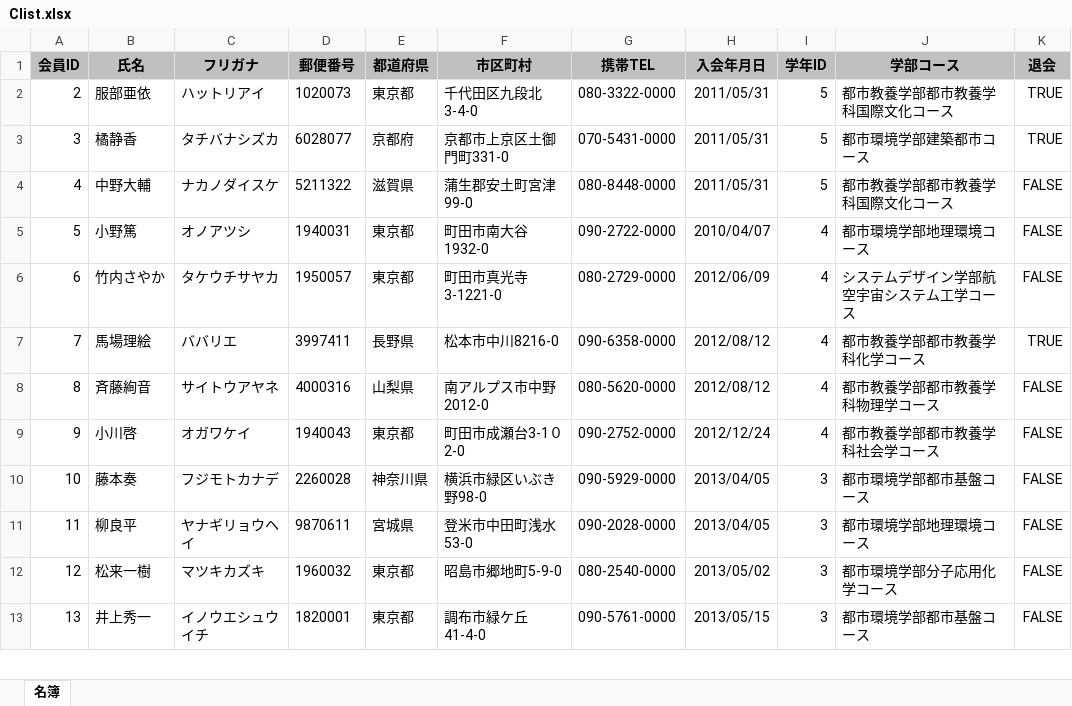
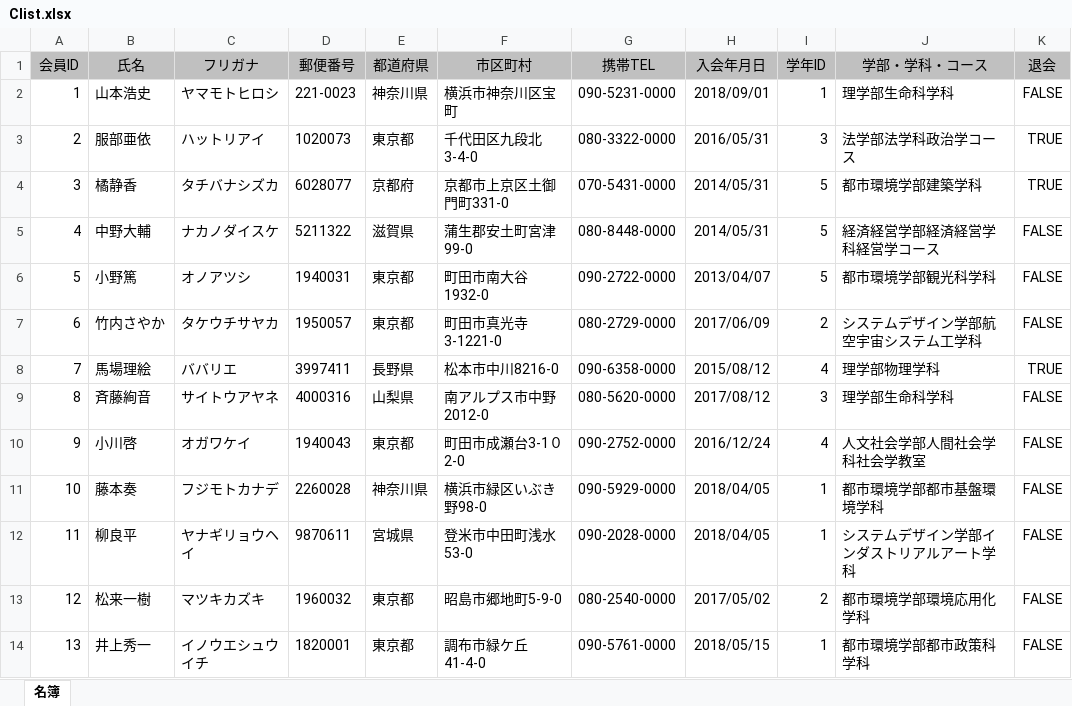
Before and after one commit to Info-lite/infolite, an Excel workbook: contents/office2016/access/assets/Clist.xlsx, sheet 名簿, drawn as a sheet; only a part is shown; values as stored, in another font and other column widths than the file's, no borders; addresses are those after the commit; the diff covers the shown part only; the diff names each change by its address in the sheet, - before the commit and + after, or states it on an @@ line.

```diff
--- a/contents/office2016/access/assets/Clist.xlsx (sheet 名簿)
+++ b/contents/office2016/access/assets/Clist.xlsx (sheet 名簿)
-A1:K1 bold: on
+A1:K1 bold: off
-J1: 学部コース
+J1: 学部・学科・コース
+row 2: 1 | 山本浩史 | ヤマモトヒロシ | 221-0023 | 神奈川県 | 横浜市神奈川区宝町 | 090-5231-0000 | 2018/09/01 | 1 | 理学部生命科学科 | FALSE
-H3 (入会年月日): 2011/05/31
+H3 (入会年月日): 2016/05/31
-I3 (学年ID): 5
+I3 (学年ID): 3
-J3 (学部・学科・コース): 都市教養学部都市教養学科国際文化コース
+J3 (学部・学科・コース): 法学部法学科政治学コース
-H4:H5 (入会年月日): 2011/05/31
+H4:H5 (入会年月日): 2014/05/31
-J4 (学部・学科・コース): 都市環境学部建築都市コース
+J4 (学部・学科・コース): 都市環境学部建築学科
-J5 (学部・学科・コース): 都市教養学部都市教養学科国際文化コース
+J5 (学部・学科・コース): 経済経営学部経済経営学科経営学コース
-H6 (入会年月日): 2010/04/07
+H6 (入会年月日): 2013/04/07
-I6 (学年ID): 4
+I6 (学年ID): 5
-J6 (学部・学科・コース): 都市環境学部地理環境コース
+J6 (学部・学科・コース): 都市環境学部観光科学科
-H7 (入会年月日): 2012/06/09
+H7 (入会年月日): 2017/06/09
-I7 (学年ID): 4
+I7 (学年ID): 2
-J7 (学部・学科・コース): システムデザイン学部航空宇宙システム工学コース
+J7 (学部・学科・コース): システムデザイン学部航空宇宙システム工学科
-H8 (入会年月日): 2012/08/12
+H8 (入会年月日): 2015/08/12
-J8 (学部・学科・コース): 都市教養学部都市教養学科化学コース
+J8 (学部・学科・コース): 理学部物理学科
-H9 (入会年月日): 2012/08/12
+H9 (入会年月日): 2017/08/12
-I9 (学年ID): 4
+I9 (学年ID): 3
-J9 (学部・学科・コース): 都市教養学部都市教養学科物理学コース
+J9 (学部・学科・コース): 理学部生命科学科
-H10 (入会年月日): 2012/12/24
+H10 (入会年月日): 2016/12/24
-J10 (学部・学科・コース): 都市教養学部都市教養学科社会学コース
+J10 (学部・学科・コース): 人文社会学部人間社会学科社会学教室
-H11:H12 (入会年月日): 2013/04/05
+H11:H12 (入会年月日): 2018/04/05
-I11:I12 (学年ID): 3
+I11:I12 (学年ID): 1
-J11 (学部・学科・コース): 都市環境学部都市基盤コース
+J11 (学部・学科・コース): 都市環境学部都市基盤環境学科
-J12 (学部・学科・コース): 都市環境学部地理環境コース
+J12 (学部・学科・コース): システムデザイン学部インダストリアルアート学科
-H13 (入会年月日): 2013/05/02
+H13 (入会年月日): 2017/05/02
-I13 (学年ID): 3
+I13 (学年ID): 2
-J13 (学部・学科・コース): 都市環境学部分子応用化学コース
+J13 (学部・学科・コース): 都市環境学部環境応用化学科
-H14 (入会年月日): 2013/05/15
+H14 (入会年月日): 2018/05/15
-I14 (学年ID): 3
+I14 (学年ID): 1
-J14 (学部・学科・コース): 都市環境学部都市基盤コース
+J14 (学部・学科・コース): 都市環境学部都市政策科学科
```
Also changed, not shown: 1 added row and 15 edited cells elsewhere in this sheet, 3 other files.
